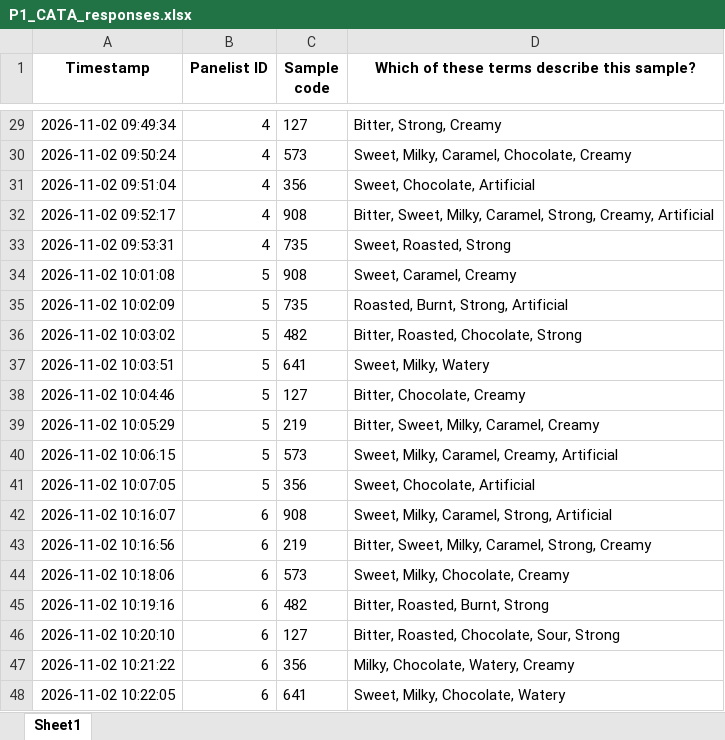
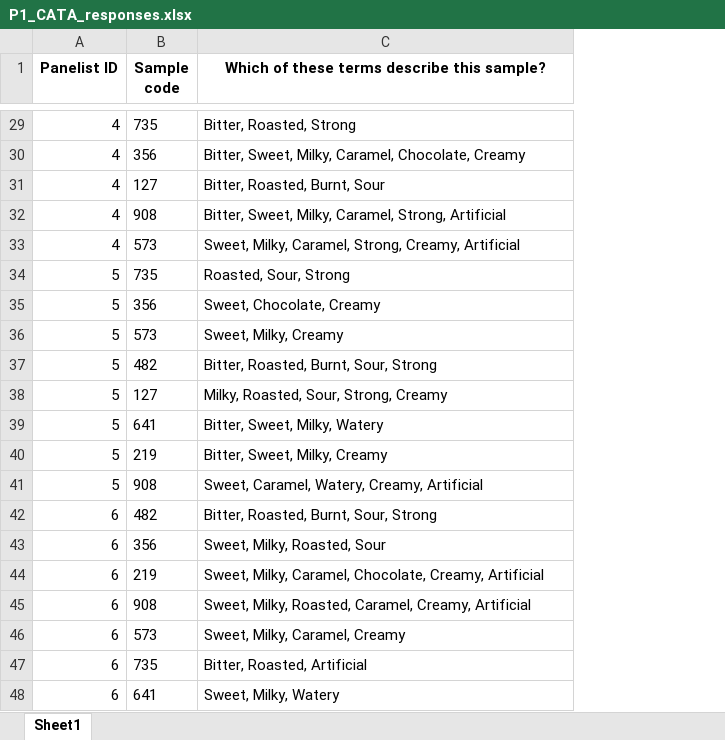
Before and after one commit to andikawicaks/skripsi-s1-2026, an Excel workbook: P1_CATA_responses.xlsx, sheet Sheet1, drawn as a sheet; only a part is shown, gaps mark what is left out; values as stored, in another font and other column widths than the file's, no borders; removed rows and columns are numbered as before the commit, all else as after; the diff covers the shown part only; the diff names each change by its address in the sheet, - before the commit and + after, or states it on an @@ line.

```diff
--- a/P1_CATA_responses.xlsx (sheet Sheet1)
+++ b/P1_CATA_responses.xlsx (sheet Sheet1)
-column A (Timestamp), row 29: 2026-11-02 09:49:34; rows 31-33: 2026-11-02 09:51:04 | 2026-11-02 09:52:17 | 2026-11-02 09:53:31; rows 35-37: 2026-11-02 10:02:09 | 2026-11-02 10:03:02 | 2026-11-02 10:03:51; rows 39-40: 2026-11-02 10:05:29 | 2026-11-02 10:06:15; rows 42-45: 2026-11-02 10:16:07 | 2026-11-02 10:16:56 | 2026-11-02 10:18:06 | 2026-11-02 10:19:16; row 48: 2026-11-02 10:22:05
-B29 (Sample code): 127
+B29 (Sample code): 735
-C29: Bitter, Strong, Creamy
+C29: Bitter, Roasted, Strong
-row 30: 2026-11-02 09:50:24 | 4 | 573 | Sweet, Milky, Caramel, Chocolate, Creamy
-C30: Sweet, Chocolate, Artificial
+C30: Bitter, Sweet, Milky, Caramel, Chocolate, Creamy
+row 31: 4 | 127 | Bitter, Roasted, Burnt, Sour
-C32: …Caramel, Strong, Creamy, Artificial
+C32: …Caramel, Strong, Artificial
-B33 (Sample code): 735
+B33 (Sample code): 573
-C33: Sweet, Roasted, Strong
+C33: Sweet, Milky, Caramel, Strong, Creamy, Artificial
-row 34: 2026-11-02 10:01:08 | 5 | 908 | Sweet, Caramel, Creamy
-C34: Roasted, Burnt, Strong, Artificial
+C34: Roasted, Sour, Strong
+row 35: 5 | 356 | Sweet, Chocolate, Creamy
+row 36: 5 | 573 | Sweet, Milky, Creamy
-C37: Bitter, Roasted, Chocolate, Strong
+C37: Bitter, Roasted, Burnt, Sour, Strong
+row 38: 5 | 127 | Milky, Roasted, Sour, Strong, Creamy
-C39: Sweet, Milky, Watery
+C39: Bitter, Sweet, Milky, Watery
-row 38: 2026-11-02 10:04:46 | 5 | 127 | Bitter, Chocolate, Creamy
-C40: Bitter, Sweet, Milky, Caramel, Creamy
+C40: Bitter, Sweet, Milky, Creamy
-B41 (Sample code): 573
+B41 (Sample code): 908
-C41: Sweet, Milky, Caramel, Creamy, Artificial
+C41: Sweet, Caramel, Watery, Creamy, Artificial
-row 41: 2026-11-02 10:07:05 | 5 | 356 | Sweet, Chocolate, Artificial
+row 42: 6 | 482 | Bitter, Roasted, Burnt, Sour, Strong
-B43 (Sample code): 908
+B43 (Sample code): 356
-C43: Sweet, Milky, Caramel, Strong, Artificial
+C43: Sweet, Milky, Roasted, Sour
-C44: Bitter, Sweet, Milky, Caramel, Strong, Creamy
+C44: Sweet, Milky, Caramel, Chocolate, Creamy, Artificial
+row 45: 6 | 908 | Sweet, Milky, Roasted, Caramel, Creamy, Artificial
-C46: Sweet, Milky, Chocolate, Creamy
+C46: Sweet, Milky, Caramel, Creamy
-B47 (Sample code): 482
+B47 (Sample code): 735
-C47: Bitter, Roasted, Burnt, Strong
+C47: Bitter, Roasted, Artificial
-row 46: 2026-11-02 10:20:10 | 6 | 127 | Bitter, Roasted, Chocolate, Sour, Strong
-row 47: 2026-11-02 10:21:22 | 6 | 356 | Milky, Chocolate, Watery, Creamy
-C48: Sweet, Milky, Chocolate, Watery
+C48: Sweet, Milky, Watery
```
Also changed, not shown: 123 added rows, 123 removed rows and 321 edited cells elsewhere in this sheet, P1_RATA_responses.xlsx, P2_PSP_responses.xlsx, 10 other files.
